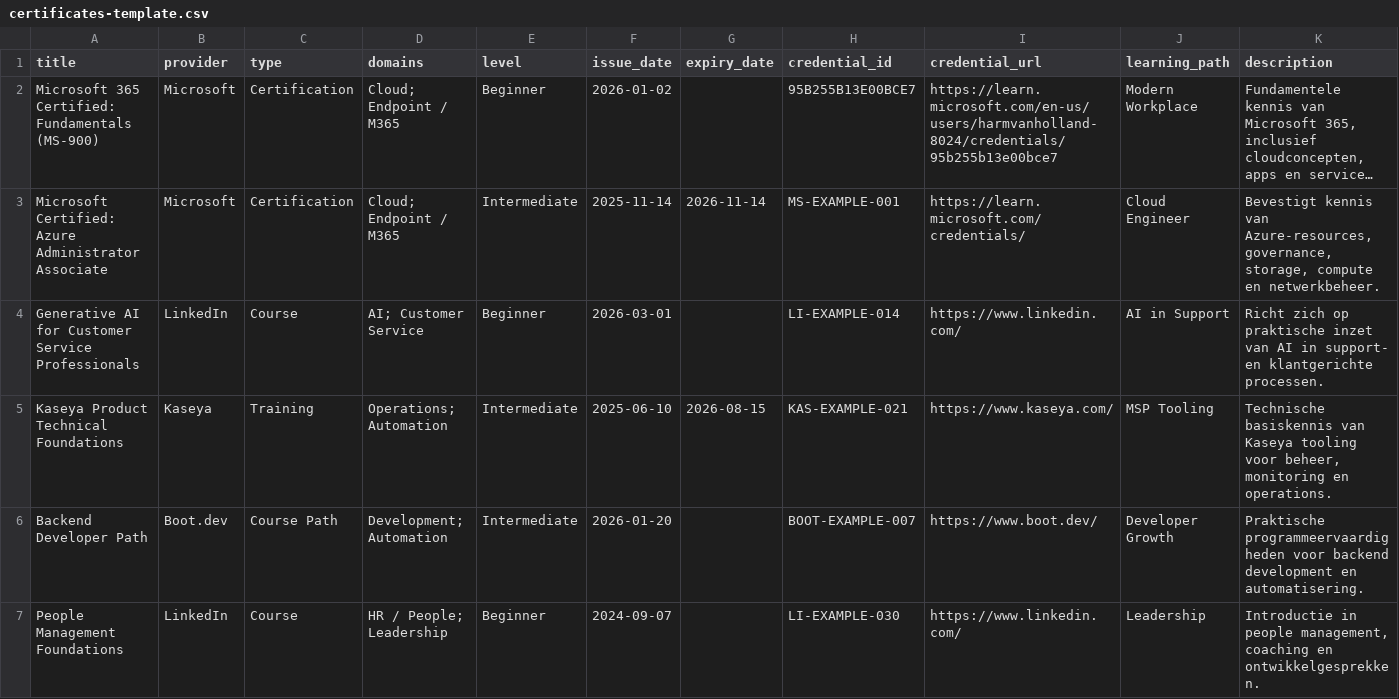
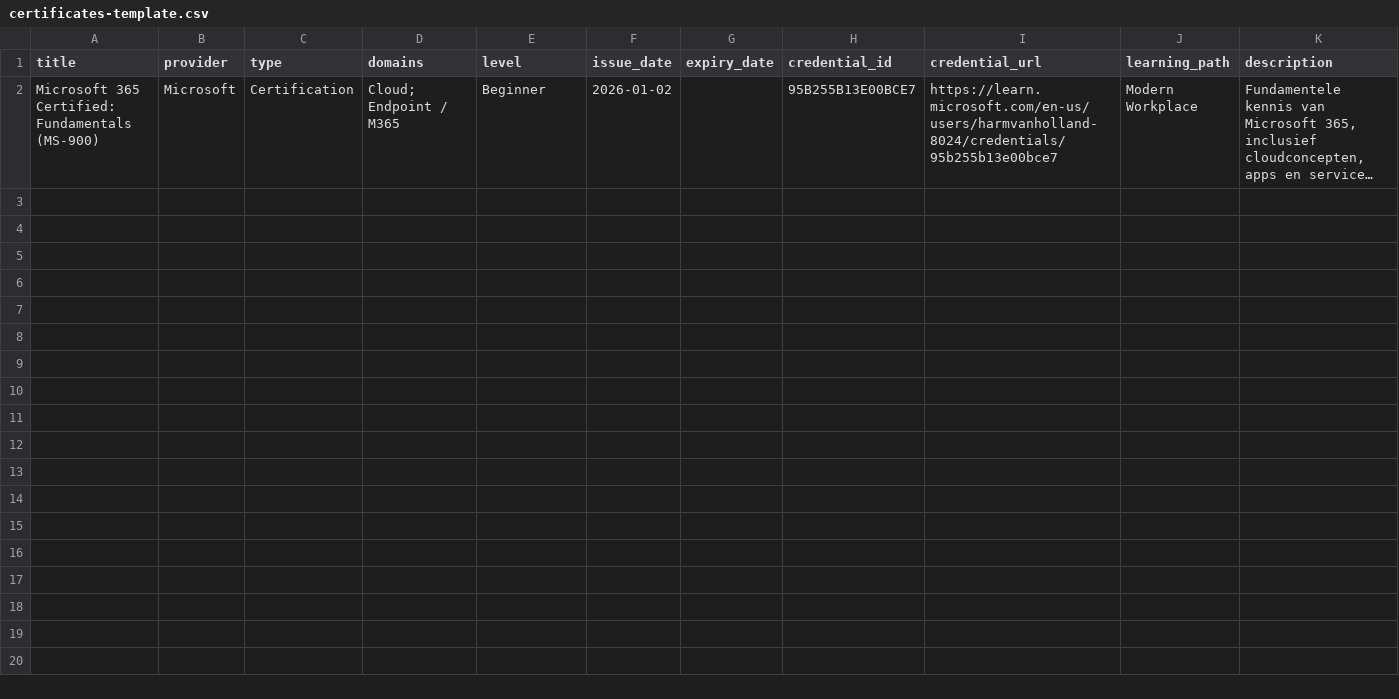
Before and after one commit to HarmvanBergen/certificaten, a CSV file: certificates-template.csv, drawn as a sheet; only a part is shown; long unchanged cells end in …; rows hold the shown columns only; the diff names each change by its address in the sheet, - before the commit and + after, or states it on an @@ line.

Commit message:
Fix duplicate header in certificates-template.csv
Removed duplicate header line in certificates-template.csv.

```diff
--- a/certificates-template.csv
+++ b/certificates-template.csv
-row 3: Microsoft Certified: Azure Administrator Associate | Microsoft | Certification | Cloud; Endpoint / M365 | Intermediate | 2025-11-14 | 2026-11-14 | MS-EXAMPLE-001 | https://learn.microsoft.com/credentials/ | Cloud Engineer | Bevestigt kennis van Azure-resources, governance, storage, compute en netwerkbeheer.
-row 4: Generative AI for Customer Service Professionals | LinkedIn | Course | AI; Customer Service | Beginner | 2026-03-01 |  | LI-EXAMPLE-014 | https://www.linkedin.com/ | AI in Support | Richt zich op praktische inzet van AI in support- en klantgerichte processen.
-row 5: Kaseya Product Technical Foundations | Kaseya | Training | Operations; Automation | Intermediate | 2025-06-10 | 2026-08-15 | KAS-EXAMPLE-021 | https://www.kaseya.com/ | MSP Tooling | Technische basiskennis van Kaseya tooling voor beheer, monitoring en operations.
-row 6: Backend Developer Path | Boot.dev | Course Path | Development; Automation | Intermediate | 2026-01-20 |  | BOOT-EXAMPLE-007 | https://www.boot.dev/ | Developer Growth | Praktische programmeervaardigheden voor backend development en automatisering.
-row 7: People Management Foundations | LinkedIn | Course | HR / People; Leadership | Beginner | 2024-09-07 |  | LI-EXAMPLE-030 | https://www.linkedin.com/ | Leadership | Introductie in people management, coaching en ontwikkelgesprekken.
```
